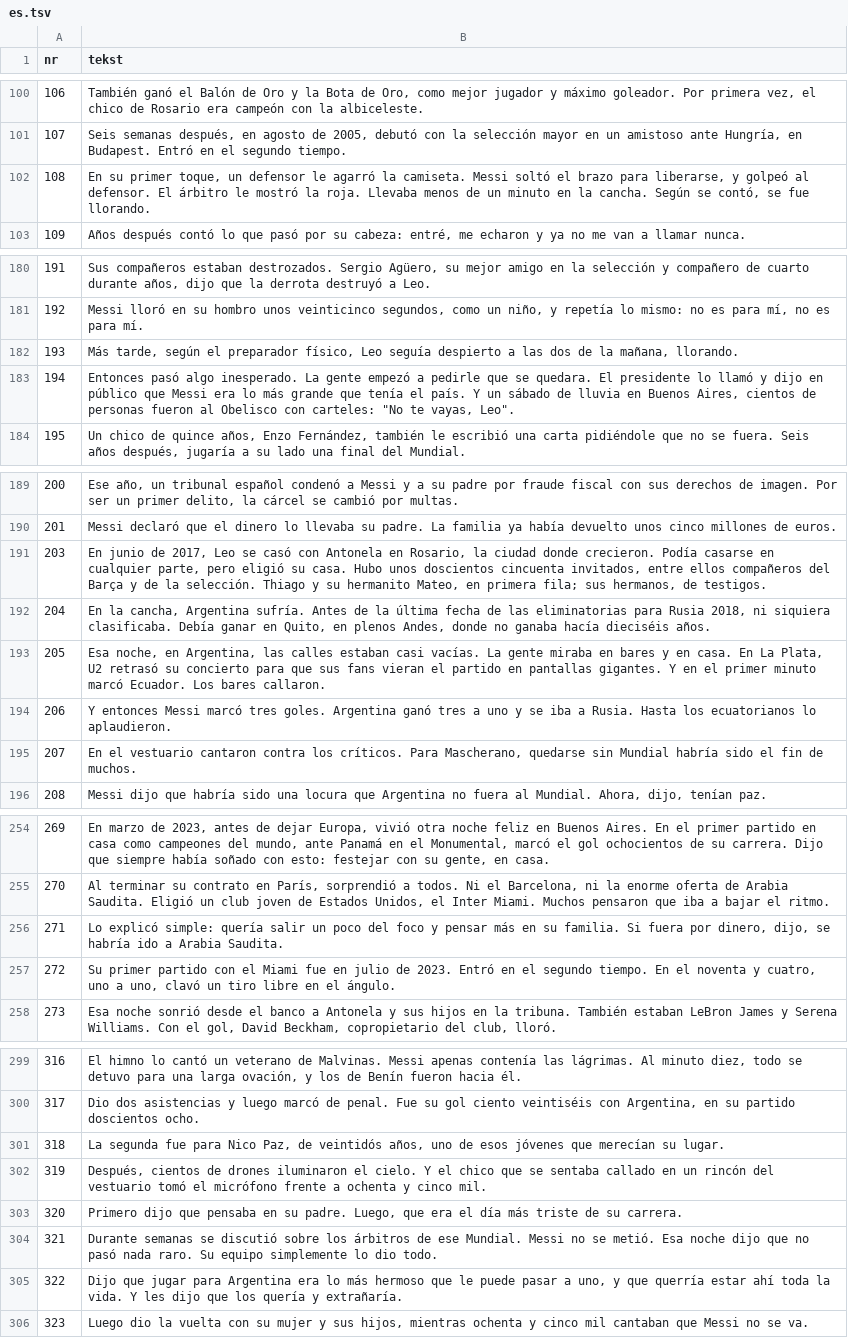
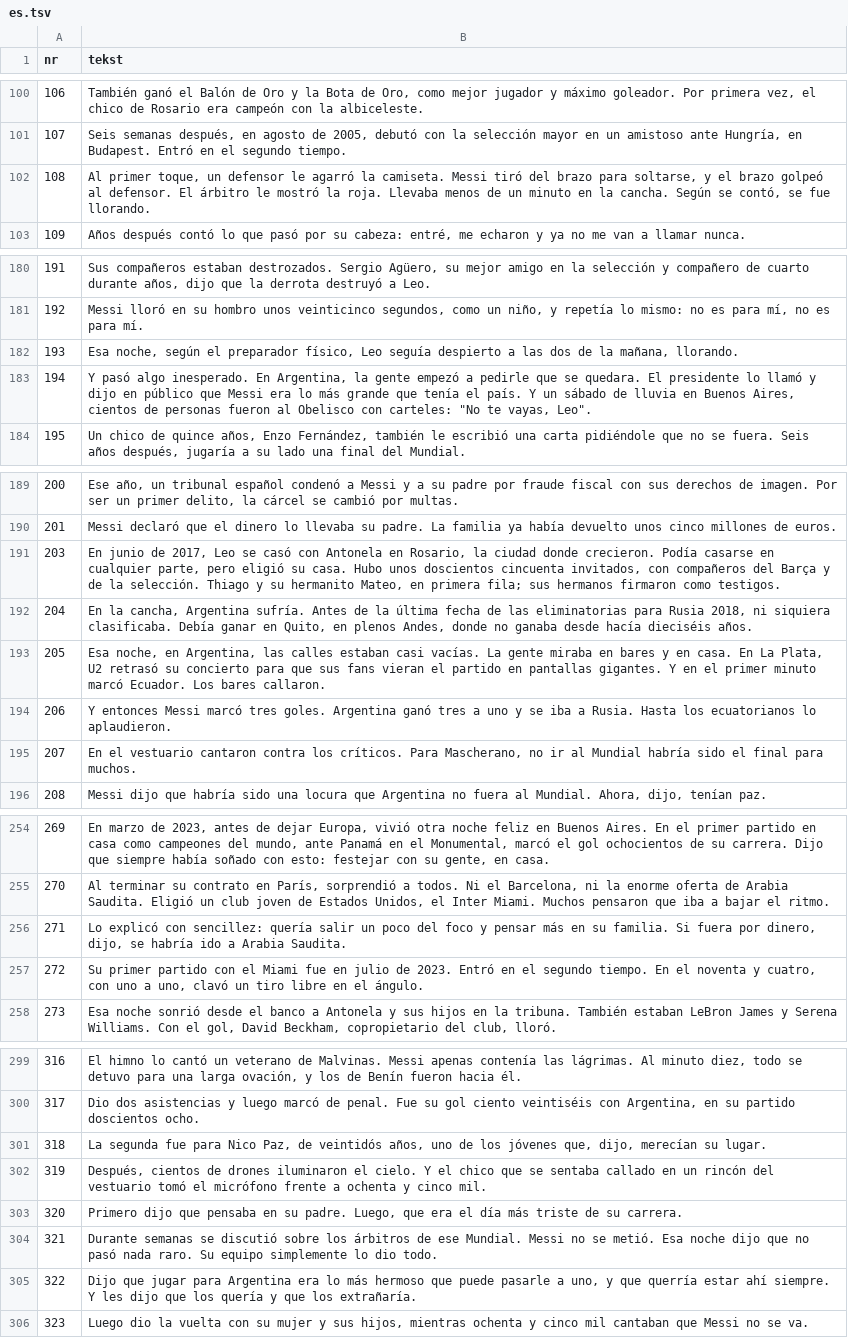
Before and after one commit to fn2h6j82h2-sys/Kjjjj, a TSV file: tlumaczenia/es.tsv, drawn as a sheet; only a part is shown, gaps mark what is left out; the diff covers the shown part only.

```diff
--- a/tlumaczenia/es.tsv
+++ b/tlumaczenia/es.tsv
@@ -101,3 +101,3 @@ nr	tekst
 107	Seis semanas después, en agosto de 2005, debutó con la selección mayor en un amistoso ante Hungría, en Budapest. Entró en el segundo tiempo.
-108	En su primer toque, un defensor le agarró la camiseta. Messi soltó el brazo para liberarse, y golpeó al defensor. El árbitro le mostró la roja. Llevaba menos de un minuto en la cancha. Según se contó, se fue llorando.
+108	Al primer toque, un defensor le agarró la camiseta. Messi tiró del brazo para soltarse, y el brazo golpeó al defensor. El árbitro le mostró la roja. Llevaba menos de un minuto en la cancha. Según se contó, se fue llorando.
 109	Años después contó lo que pasó por su cabeza: entré, me echaron y ya no me van a llamar nunca.
@@ -181,4 +181,4 @@ nr	tekst
 192	Messi lloró en su hombro unos veinticinco segundos, como un niño, y repetía lo mismo: no es para mí, no es para mí.
-193	Más tarde, según el preparador físico, Leo seguía despierto a las dos de la mañana, llorando.
-194	Entonces pasó algo inesperado. La gente empezó a pedirle que se quedara. El presidente lo llamó y dijo en público que Messi era lo más grande que tenía el país. Y un sábado de lluvia en Buenos Aires, cientos de personas fueron al Obelisco con carteles: "No te vayas, Leo".
+193	Esa noche, según el preparador físico, Leo seguía despierto a las dos de la mañana, llorando.
+194	Y pasó algo inesperado. En Argentina, la gente empezó a pedirle que se quedara. El presidente lo llamó y dijo en público que Messi era lo más grande que tenía el país. Y un sábado de lluvia en Buenos Aires, cientos de personas fueron al Obelisco con carteles: "No te vayas, Leo".
 195	Un chico de quince años, Enzo Fernández, también le escribió una carta pidiéndole que no se fuera. Seis años después, jugaría a su lado una final del Mundial.
@@ -190,7 +190,7 @@ nr	tekst
 201	Messi declaró que el dinero lo llevaba su padre. La familia ya había devuelto unos cinco millones de euros.
-203	En junio de 2017, Leo se casó con Antonela en Rosario, la ciudad donde crecieron. Podía casarse en cualquier parte, pero eligió su casa. Hubo unos doscientos cincuenta invitados, entre ellos compañeros del Barça y de la selección. Thiago y su hermanito Mateo, en primera fila; sus hermanos, de testigos.
-204	En la cancha, Argentina sufría. Antes de la última fecha de las eliminatorias para Rusia 2018, ni siquiera clasificaba. Debía ganar en Quito, en plenos Andes, donde no ganaba hacía dieciséis años.
+203	En junio de 2017, Leo se casó con Antonela en Rosario, la ciudad donde crecieron. Podía casarse en cualquier parte, pero eligió su casa. Hubo unos doscientos cincuenta invitados, con compañeros del Barça y de la selección. Thiago y su hermanito Mateo, en primera fila; sus hermanos firmaron como testigos.
+204	En la cancha, Argentina sufría. Antes de la última fecha de las eliminatorias para Rusia 2018, ni siquiera clasificaba. Debía ganar en Quito, en plenos Andes, donde no ganaba desde hacía dieciséis años.
 205	Esa noche, en Argentina, las calles estaban casi vacías. La gente miraba en bares y en casa. En La Plata, U2 retrasó su concierto para que sus fans vieran el partido en pantallas gigantes. Y en el primer minuto marcó Ecuador. Los bares callaron.
 206	Y entonces Messi marcó tres goles. Argentina ganó tres a uno y se iba a Rusia. Hasta los ecuatorianos lo aplaudieron.
-207	En el vestuario cantaron contra los críticos. Para Mascherano, quedarse sin Mundial habría sido el fin de muchos.
+207	En el vestuario cantaron contra los críticos. Para Mascherano, no ir al Mundial habría sido el final para muchos.
 208	Messi dijo que habría sido una locura que Argentina no fuera al Mundial. Ahora, dijo, tenían paz.
@@ -255,4 +255,4 @@ nr	tekst
 270	Al terminar su contrato en París, sorprendió a todos. Ni el Barcelona, ni la enorme oferta de Arabia Saudita. Eligió un club joven de Estados Unidos, el Inter Miami. Muchos pensaron que iba a bajar el ritmo.
-271	Lo explicó simple: quería salir un poco del foco y pensar más en su familia. Si fuera por dinero, dijo, se habría ido a Arabia Saudita.
-272	Su primer partido con el Miami fue en julio de 2023. Entró en el segundo tiempo. En el noventa y cuatro, uno a uno, clavó un tiro libre en el ángulo.
+271	Lo explicó con sencillez: quería salir un poco del foco y pensar más en su familia. Si fuera por dinero, dijo, se habría ido a Arabia Saudita.
+272	Su primer partido con el Miami fue en julio de 2023. Entró en el segundo tiempo. En el noventa y cuatro, con uno a uno, clavó un tiro libre en el ángulo.
 273	Esa noche sonrió desde el banco a Antonela y sus hijos en la tribuna. También estaban LeBron James y Serena Williams. Con el gol, David Beckham, copropietario del club, lloró.
@@ -300,3 +300,3 @@ nr	tekst
 317	Dio dos asistencias y luego marcó de penal. Fue su gol ciento veintiséis con Argentina, en su partido doscientos ocho.
-318	La segunda fue para Nico Paz, de veintidós años, uno de esos jóvenes que merecían su lugar.
+318	La segunda fue para Nico Paz, de veintidós años, uno de los jóvenes que, dijo, merecían su lugar.
 319	Después, cientos de drones iluminaron el cielo. Y el chico que se sentaba callado en un rincón del vestuario tomó el micrófono frente a ochenta y cinco mil.
@@ -304,3 +304,3 @@ nr	tekst
 321	Durante semanas se discutió sobre los árbitros de ese Mundial. Messi no se metió. Esa noche dijo que no pasó nada raro. Su equipo simplemente lo dio todo.
-322	Dijo que jugar para Argentina era lo más hermoso que le puede pasar a uno, y que querría estar ahí toda la vida. Y les dijo que los quería y extrañaría.
+322	Dijo que jugar para Argentina era lo más hermoso que puede pasarle a uno, y que querría estar ahí siempre. Y les dijo que los quería y que los extrañaría.
 323	Luego dio la vuelta con su mujer y sus hijos, mientras ochenta y cinco mil cantaban que Messi no se va.
```
Also changed, not shown: 9 edited cells elsewhere in this file, tlumaczenia/ru.tsv, 1 other file.
